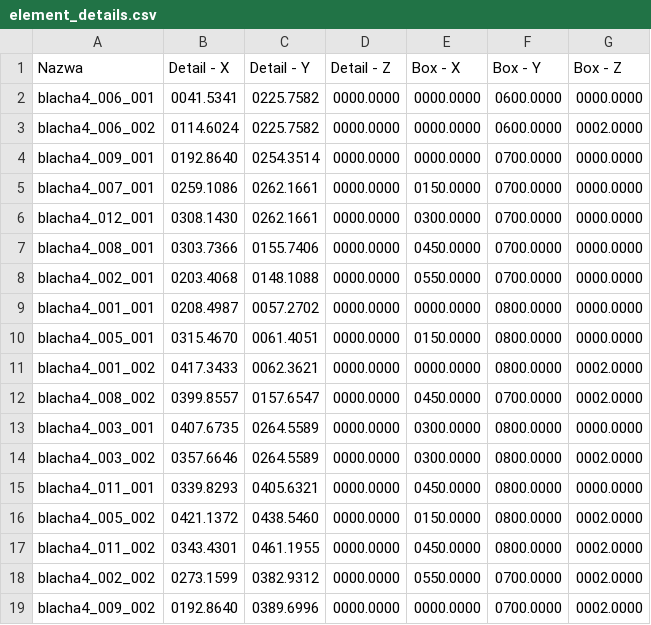
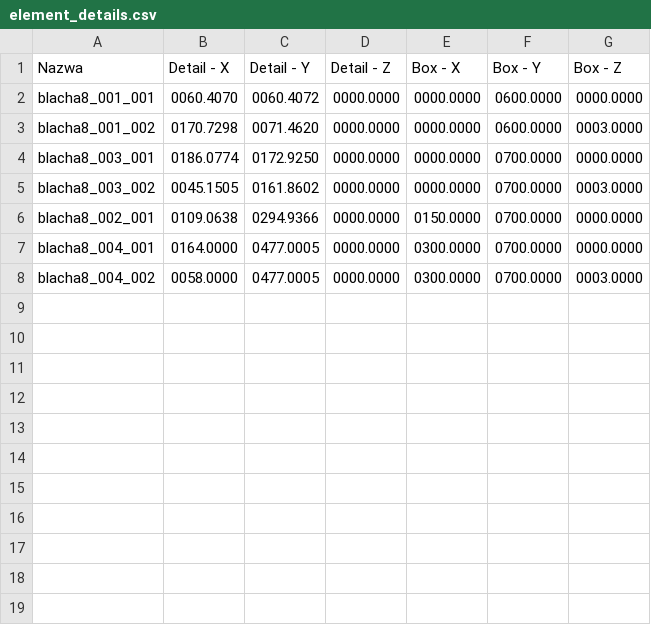
Before and after one commit to R3K77/Praca-inzynierska---sortowanie-elementow-wycinanych-laserowo, a CSV file: element_details.csv, drawn as a sheet.

```diff
--- a/element_details.csv
+++ b/element_details.csv
@@ -1,19 +1,8 @@
 Nazwa,Detail - X,Detail - Y,Detail - Z,Box - X,Box - Y,Box - Z
-blacha4_006_001,0041.5341,0225.7582,0000.0000,0000.0000,0600.0000,0000.0000
-blacha4_006_002,0114.6024,0225.7582,0000.0000,0000.0000,0600.0000,0002.0000
-blacha4_009_001,0192.8640,0254.3514,0000.0000,0000.0000,0700.0000,0000.0000
-blacha4_007_001,0259.1086,0262.1661,0000.0000,0150.0000,0700.0000,0000.0000
-blacha4_012_001,0308.1430,0262.1661,0000.0000,0300.0000,0700.0000,0000.0000
-blacha4_008_001,0303.7366,0155.7406,0000.0000,0450.0000,0700.0000,0000.0000
-blacha4_002_001,0203.4068,0148.1088,0000.0000,0550.0000,0700.0000,0000.0000
-blacha4_001_001,0208.4987,0057.2702,0000.0000,0000.0000,0800.0000,0000.0000
-blacha4_005_001,0315.4670,0061.4051,0000.0000,0150.0000,0800.0000,0000.0000
-blacha4_001_002,0417.3433,0062.3621,0000.0000,0000.0000,0800.0000,0002.0000
-blacha4_008_002,0399.8557,0157.6547,0000.0000,0450.0000,0700.0000,0002.0000
-blacha4_003_001,0407.6735,0264.5589,0000.0000,0300.0000,0800.0000,0000.0000
-blacha4_003_002,0357.6646,0264.5589,0000.0000,0300.0000,0800.0000,0002.0000
-blacha4_011_001,0339.8293,0405.6321,0000.0000,0450.0000,0800.0000,0000.0000
-blacha4_005_002,0421.1372,0438.5460,0000.0000,0150.0000,0800.0000,0002.0000
-blacha4_011_002,0343.4301,0461.1955,0000.0000,0450.0000,0800.0000,0002.0000
-blacha4_002_002,0273.1599,0382.9312,0000.0000,0550.0000,0700.0000,0002.0000
-blacha4_009_002,0192.8640,0389.6996,0000.0000,0000.0000,0700.0000,0002.0000
+blacha8_001_001,0060.4070,0060.4072,0000.0000,0000.0000,0600.0000,0000.0000
+blacha8_001_002,0170.7298,0071.4620,0000.0000,0000.0000,0600.0000,0003.0000
+blacha8_003_001,0186.0774,0172.9250,0000.0000,0000.0000,0700.0000,0000.0000
+blacha8_003_002,0045.1505,0161.8602,0000.0000,0000.0000,0700.0000,0003.0000
+blacha8_002_001,0109.0638,0294.9366,0000.0000,0150.0000,0700.0000,0000.0000
+blacha8_004_001,0164.0000,0477.0005,0000.0000,0300.0000,0700.0000,0000.0000
+blacha8_004_002,0058.0000,0477.0005,0000.0000,0300.0000,0700.0000,0003.0000
```
Also changed, not shown: Robot simulation/element_details.csv, 43 other files.
